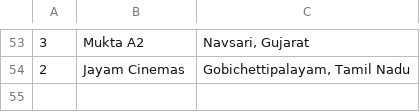
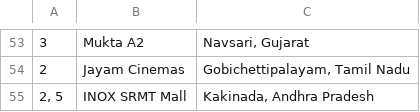
Before and after one commit to shreytyagi/shreytyagi, a CSV file: data/flatscreensofindia.csv, drawn as a sheet; only a part is shown, gaps mark what is left out; the diff names each change by its address in the sheet, - before the commit and + after, or states it on an @@ line.

Commit message:
kakinada

```diff
--- a/data/flatscreensofindia.csv
+++ b/data/flatscreensofindia.csv
+row 55: 2, 5 | INOX SRMT Mall | Kakinada, Andhra Pradesh
```
